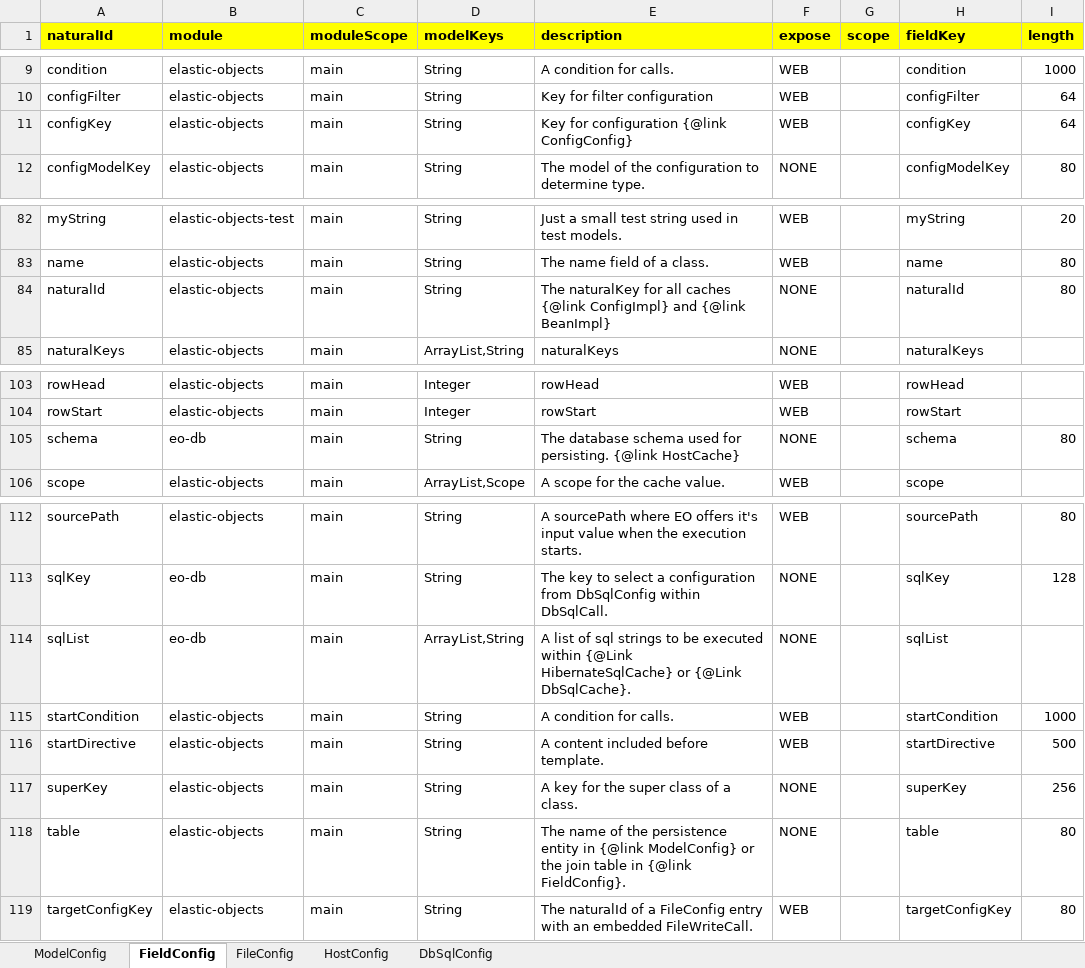
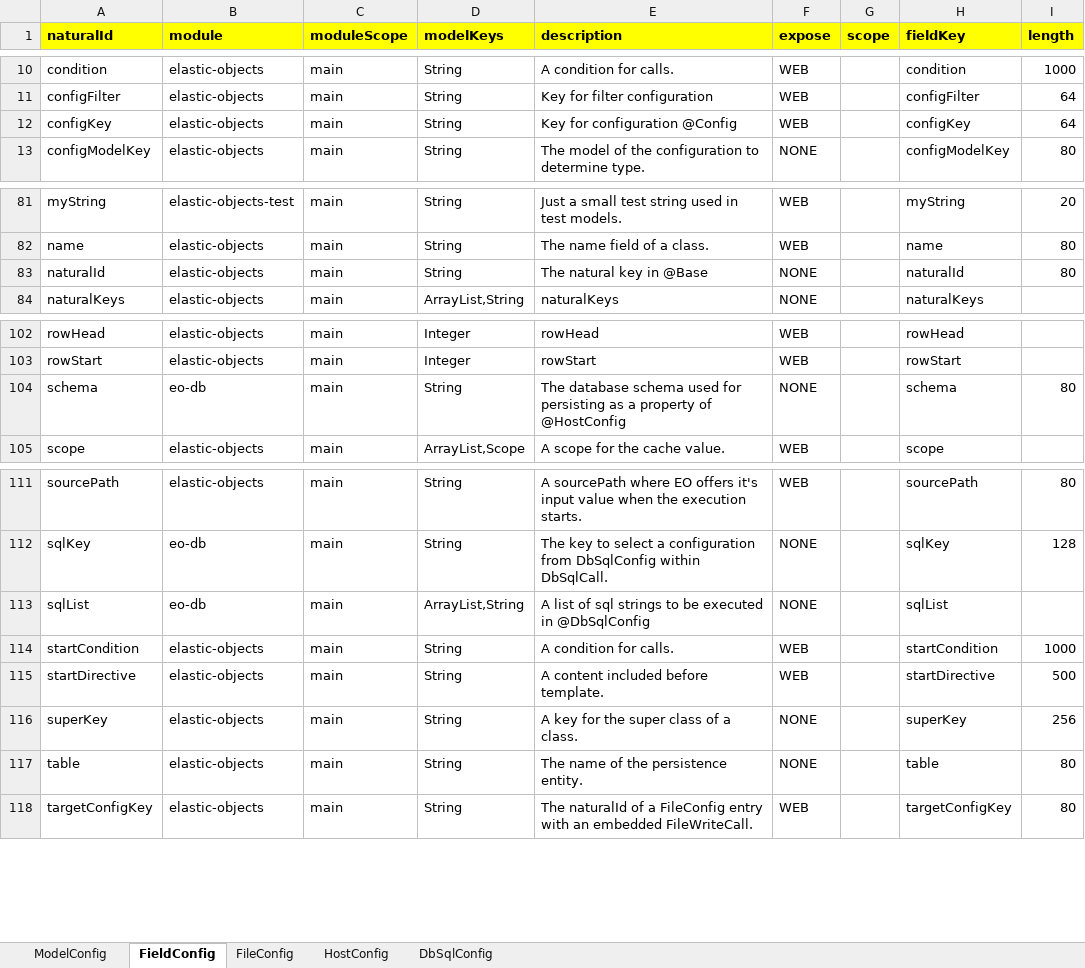
Before and after one commit to jagveer-loky/elasticobjects, an Excel workbook: builder/src/main/resources/eo.xlsx, sheet FieldConfig, drawn as a sheet; only a part is shown, gaps mark what is left out; values as stored, in another font and other column widths than the file's, no borders; addresses are those after the commit; the diff covers the shown part only; the diff names each change by its address in the sheet, - before the commit and + after, or states it on an @@ line.

```diff
--- a/builder/src/main/resources/eo.xlsx (sheet FieldConfig)
+++ b/builder/src/main/resources/eo.xlsx (sheet FieldConfig)
-E12 (description): Key for configuration {@link ConfigConfig}
+E12 (description): Key for configuration @Config
-E83 (description): The naturalKey for all caches {@link ConfigImpl} and {@link BeanImpl}
+E83 (description): The natural key in @Base
-E104 (description): …used for persisting. {@link HostCache}
+E104 (description): …used for persisting as a property of @HostConfig
-E113 (description): …be executed within {@Link HibernateSqlCache} or {@Link DbSqlCache}.
+E113 (description): …be executed in @DbSqlConfig
-E117 (description): …the persistence entity in {@link ModelConfig} or the join table in {@link FieldConfig}.
+E117 (description): …the persistence entity.
```
Also changed, not shown: 1 added row, 2 removed rows and 8 edited cells elsewhere in this sheet, sheet ModelConfig, sheet FileConfig, formulas that keep their value, 45 other files.
